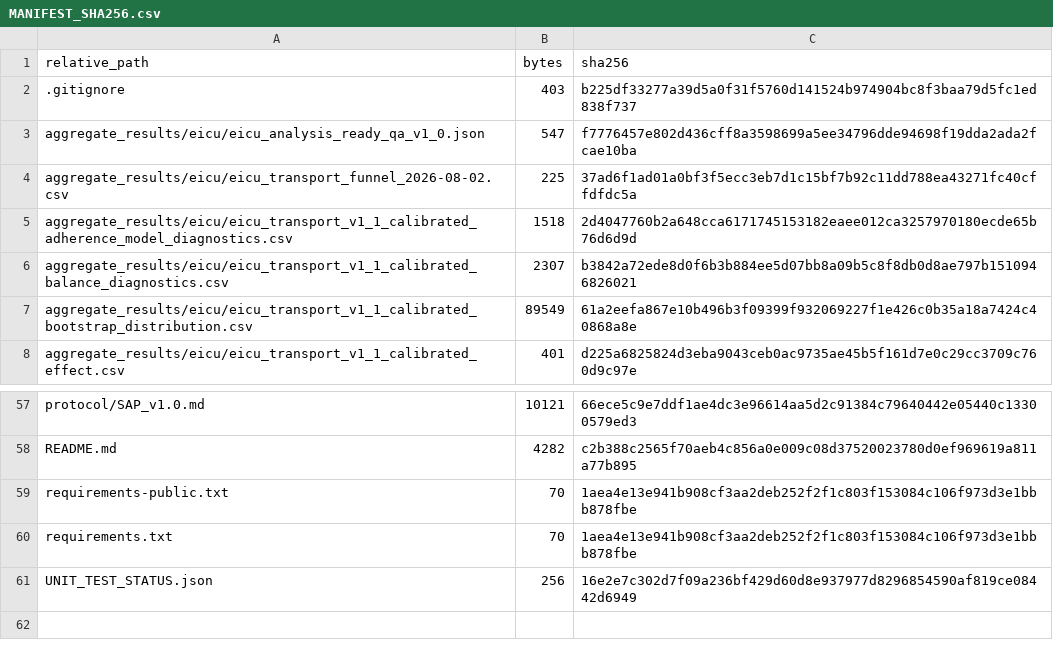
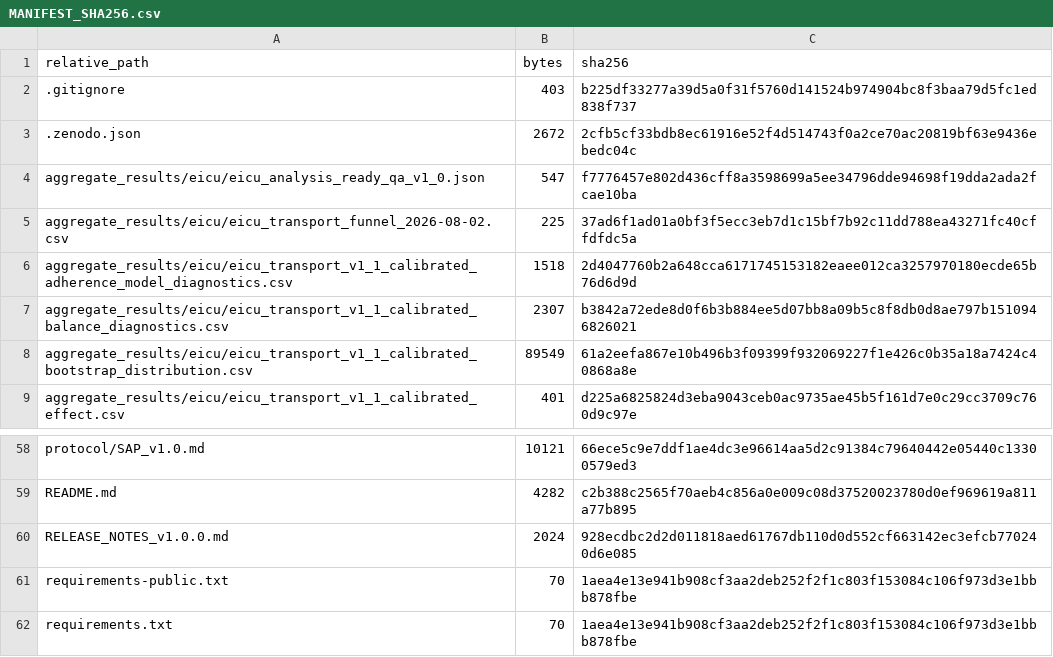
Before and after one commit to sducp-88/when-to-wake-abi, a CSV file: MANIFEST_SHA256.csv, drawn as a sheet; only a part is shown, gaps mark what is left out; the shorter side is filled out with more unchanged rows; the diff names each change by its address in the sheet, - before the commit and + after, or states it on an @@ line.

Commit message:
Add Zenodo metadata and v1.0.0 release notes

```diff
--- a/MANIFEST_SHA256.csv
+++ b/MANIFEST_SHA256.csv
+row 3: .zenodo.json | 2672 | 2cfb5cf33bdb8ec61916e52f4d514743f0a2ce70ac20819bf63e9436ebedc04c
+row 60: RELEASE_NOTES_v1.0.0.md | 2024 | 928ecdbc2d2d011818aed61767db110d0d552cf663142ec3efcb770240d6e085
```
Also changed, not shown: 3 other files.
